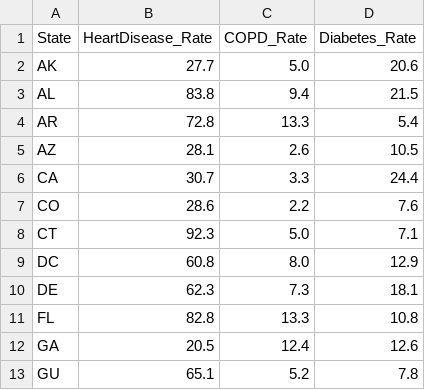
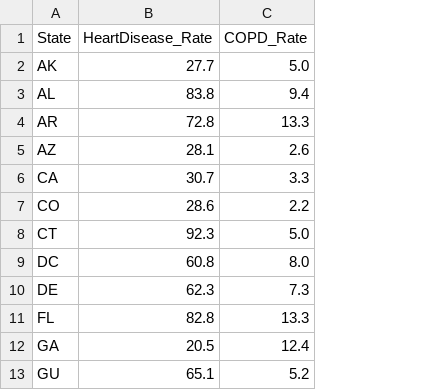
Before and after one commit to pranjul11garg/Population-Health-Financial-Impact-Analysis-CMS-CDC-Data, a CSV file: data/clean_cdi.csv, drawn as a sheet; only a part is shown; the diff names each change by its address in the sheet, - before the commit and + after, or states it on an @@ line.

```diff
--- a/data/clean_cdi.csv
+++ b/data/clean_cdi.csv
-column D (Diabetes_Rate), rows 2-13: 20.6 | 21.5 | 5.4 | 10.5 | 24.4 | 7.6 | 7.1 | 12.9 | 18.1 | 10.8 | 12.6 | 7.8
```
Also changed, not shown: data/clean_cms.csv, 3 other files.
